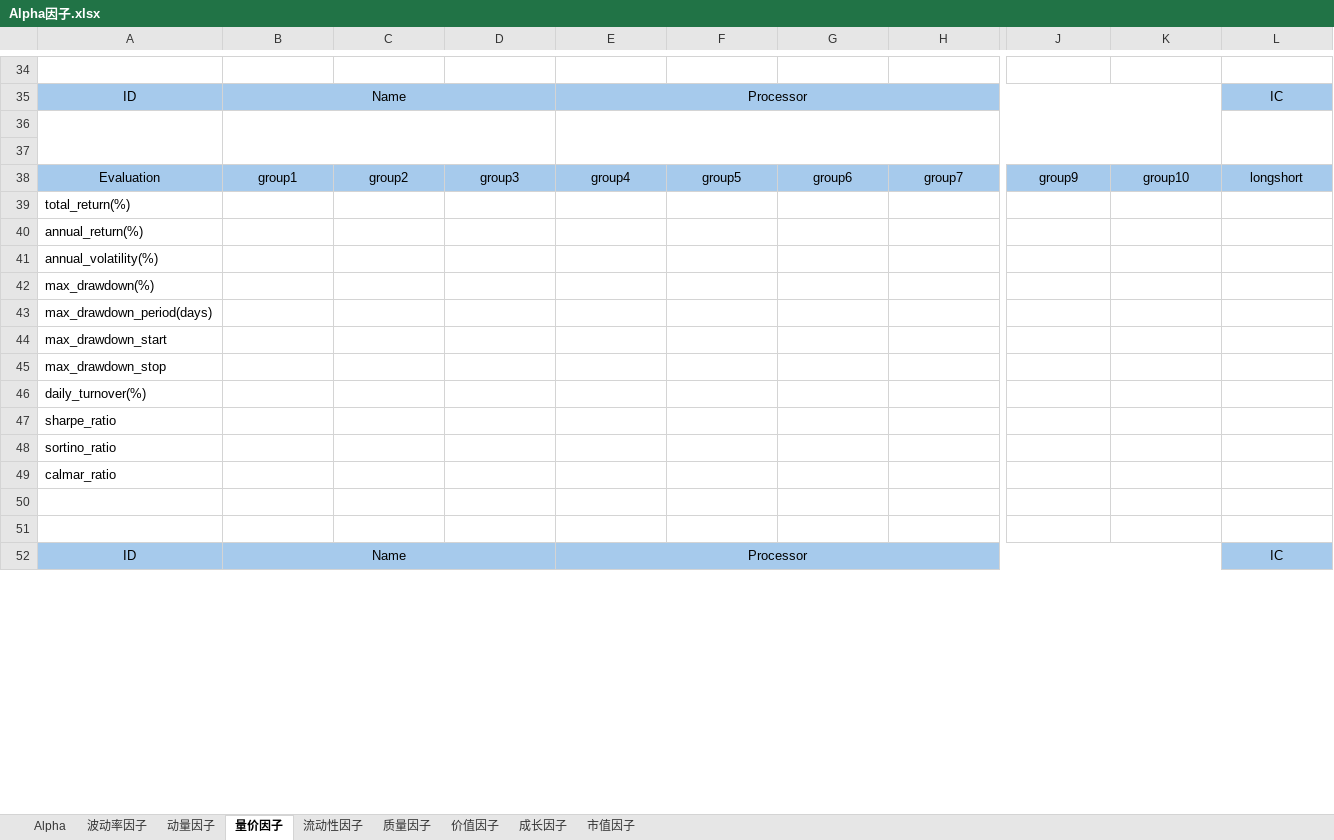
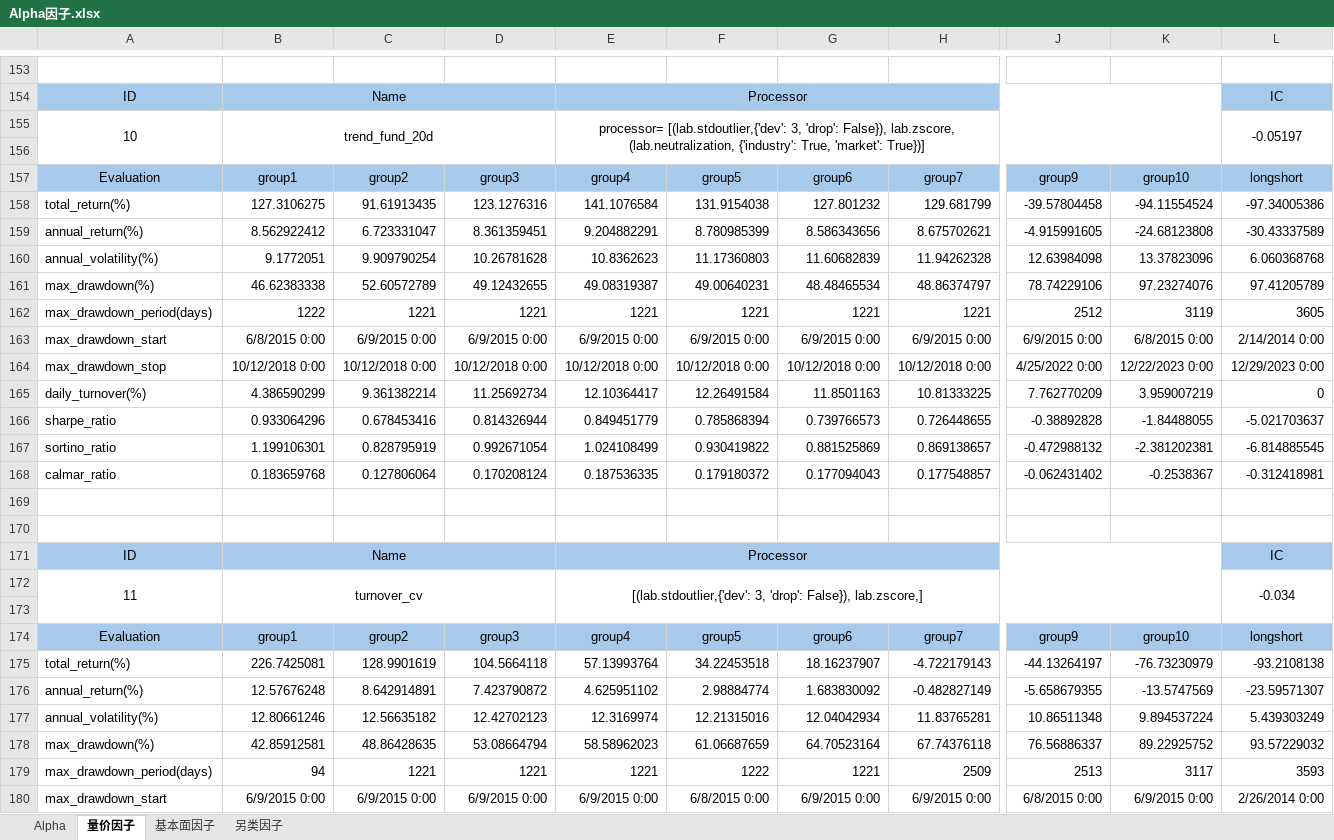
Before and after one commit to ppoak/factool, an Excel workbook: script/Alpha因子.xlsx, sheet 量价因子, drawn as a sheet; only a part is shown, gaps mark what is left out; values as stored, in another font and other column widths than the file's, no borders; removed rows and columns are numbered as before the commit, all else as after; rows hold the shown columns only; the diff covers the shown part only; the diff names each change by its address in the sheet, - before the commit and + after, or states it on an @@ line.

```diff
--- a/script/Alpha因子.xlsx (sheet 量价因子)
+++ b/script/Alpha因子.xlsx (sheet 量价因子)
-sheet tab: 质量因子
+sheet tab: 基本面因子
-sheet tab: 波动率因子
-sheet tab: 动量因子
-sheet tab: 流动性因子
-sheet tab: 价值因子
-sheet tab: 成长因子
-sheet tab: 市值因子
+sheet tab: 另类因子
-row 155: (empty)
+row 155: 10 | trend_fund_20d |  |  | processor= [(lab.stdoutlier,{'dev': 3, 'drop': False}), lab.zscore, (lab.neutralization, {'industry': True, 'market': True})] |  |  |  |  |  | -0.05197
-row 39: total_return(%)
-row 40: annual_return(%)
-row 41: annual_volatility(%)
-row 42: max_drawdown(%)
-row 43: max_drawdown_period(days)
-row 44: max_drawdown_start
-row 45: max_drawdown_stop
-row 46: daily_turnover(%)
-row 47: sharpe_ratio
-row 48: sortino_ratio
-row 49: calmar_ratio
+row 158: total_return(%) | 127.3106275 | 91.61913435 | 123.1276316 | 141.1076584 | 131.9154038 | 127.801232 | 129.681799 | -39.57804458 | -94.11554524 | -97.34005386
+row 159: annual_return(%) | 8.562922412 | 6.723331047 | 8.361359451 | 9.204882291 | 8.780985399 | 8.586343656 | 8.675702621 | -4.915991605 | -24.68123808 | -30.43337589
+row 160: annual_volatility(%) | 9.1772051 | 9.909790254 | 10.26781628 | 10.8362623 | 11.17360803 | 11.60682839 | 11.94262328 | 12.63984098 | 13.37823096 | 6.060368768
+row 161: max_drawdown(%) | 46.62383338 | 52.60572789 | 49.12432655 | 49.08319387 | 49.00640231 | 48.48465534 | 48.86374797 | 78.74229106 | 97.23274076 | 97.41205789
+row 162: max_drawdown_period(days) | 1222 | 1221 | 1221 | 1221 | 1221 | 1221 | 1221 | 2512 | 3119 | 3605
+row 163: max_drawdown_start | 6/8/2015 0:00 | 6/9/2015 0:00 | 6/9/2015 0:00 | 6/9/2015 0:00 | 6/9/2015 0:00 | 6/9/2015 0:00 | 6/9/2015 0:00 | 6/9/2015 0:00 | 6/8/2015 0:00 | 2/14/2014 0:00
+row 164: max_drawdown_stop | 10/12/2018 0:00 | 10/12/2018 0:00 | 10/12/2018 0:00 | 10/12/2018 0:00 | 10/12/2018 0:00 | 10/12/2018 0:00 | 10/12/2018 0:00 | 4/25/2022 0:00 | 12/22/2023 0:00 | 12/29/2023 0:00
+row 165: daily_turnover(%) | 4.386590299 | 9.361382214 | 11.25692734 | 12.10364417 | 12.26491584 | 11.8501163 | 10.81333225 | 7.762770209 | 3.959007219 | 0
+row 166: sharpe_ratio | 0.933064296 | 0.678453416 | 0.814326944 | 0.849451779 | 0.785868394 | 0.739766573 | 0.726448655 | -0.38892828 | -1.84488055 | -5.021703637
+row 167: sortino_ratio | 1.199106301 | 0.828795919 | 0.992671054 | 1.024108499 | 0.930419822 | 0.881525869 | 0.869138657 | -0.472988132 | -2.381202381 | -6.814885545
+row 168: calmar_ratio | 0.183659768 | 0.127806064 | 0.170208124 | 0.187536335 | 0.179180372 | 0.177094043 | 0.177548857 | -0.062431402 | -0.2538367 | -0.312418981
+row 172: 11 | turnover_cv |  |  | [(lab.stdoutlier,{'dev': 3, 'drop': False}), lab.zscore,] |  |  |  |  |  | -0.034
+row 173: (empty)
+row 174: Evaluation | group1 | group2 | group3 | group4 | group5 | group6 | group7 | group9 | group10 | longshort
+row 175: total_return(%) | 226.7425081 | 128.9901619 | 104.5664118 | 57.13993764 | 34.22453518 | 18.16237907 | -4.722179143 | -44.13264197 | -76.73230979 | -93.2108138
+row 176: annual_return(%) | 12.57676248 | 8.642914891 | 7.423790872 | 4.625951102 | 2.98884774 | 1.683830092 | -0.482827149 | -5.658679355 | -13.5747569 | -23.59571307
+row 177: annual_volatility(%) | 12.80661246 | 12.56635182 | 12.42702123 | 12.3169974 | 12.21315016 | 12.04042934 | 11.83765281 | 10.86511348 | 9.894537224 | 5.439303249
+row 178: max_drawdown(%) | 42.85912581 | 48.86428635 | 53.08664794 | 58.58962023 | 61.06687659 | 64.70523164 | 67.74376118 | 76.56886337 | 89.22925752 | 93.57229032
+row 179: max_drawdown_period(days) | 94 | 1221 | 1221 | 1221 | 1222 | 1221 | 2509 | 2513 | 3117 | 3593
+row 180: max_drawdown_start | 6/9/2015 0:00 | 6/9/2015 0:00 | 6/9/2015 0:00 | 6/9/2015 0:00 | 6/8/2015 0:00 | 6/9/2015 0:00 | 6/9/2015 0:00 | 6/8/2015 0:00 | 6/9/2015 0:00 | 2/26/2014 0:00
```
Also changed, not shown: 141 added rows, 65 removed rows, 6 moved rows, 156 edited cells, cell formats and merged cells elsewhere in this sheet, 4 other files.
